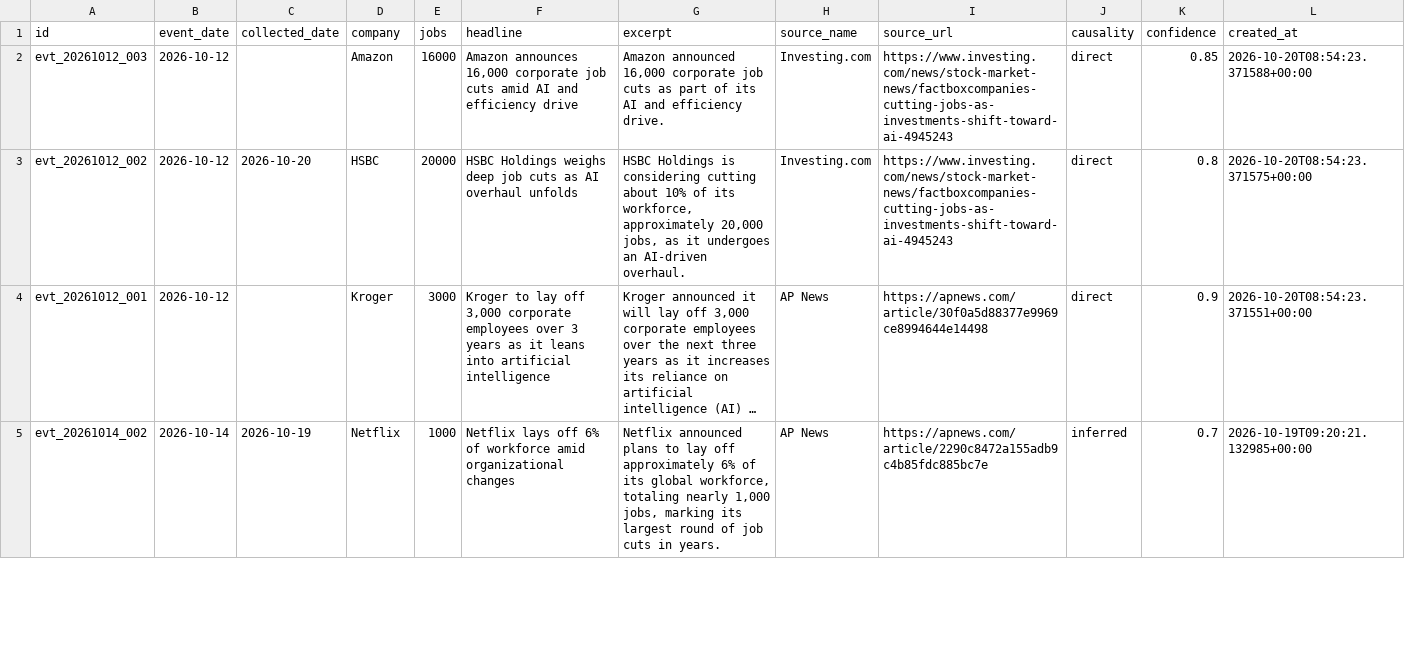
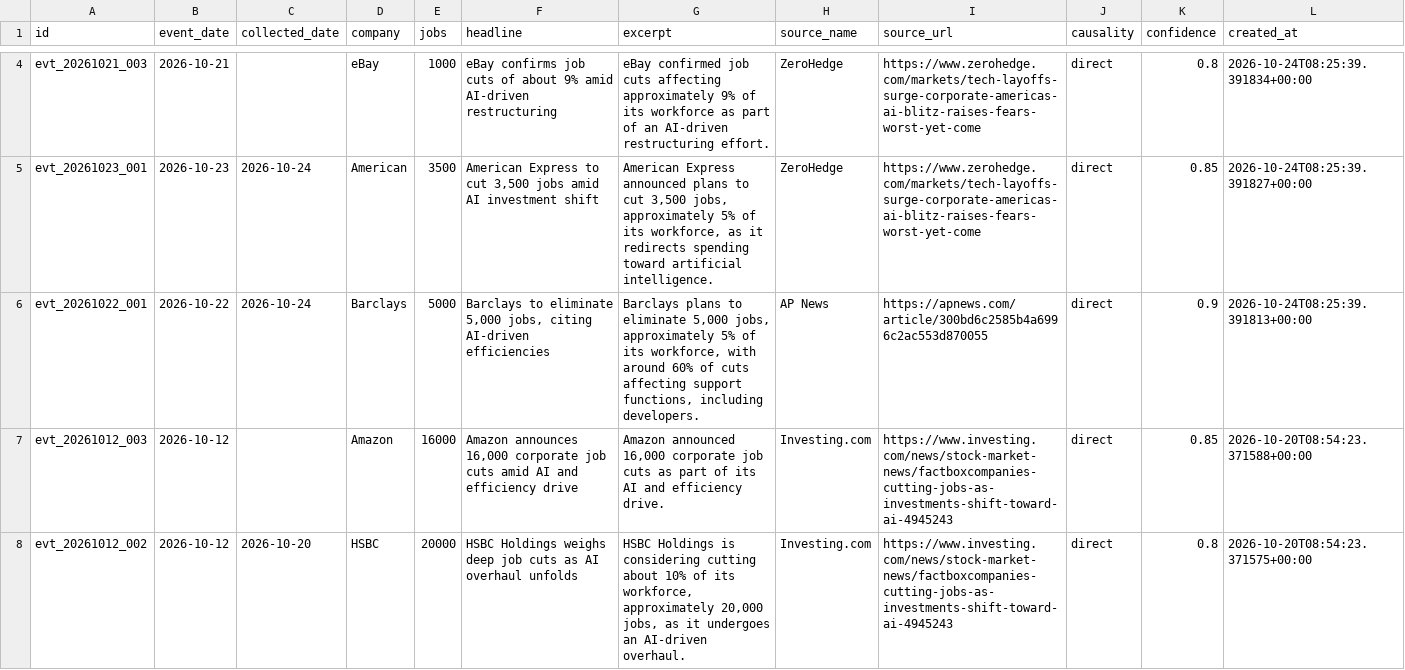
Before and after one commit to Latarence/dailyaitoll, a CSV file: web/api/_data/events.csv, drawn as a sheet; only a part is shown, gaps mark what is left out; the shorter side is filled out with more unchanged rows; long unchanged cells end in …; the diff covers the shown part only.

```diff
--- a/web/api/_data/events.csv
+++ b/web/api/_data/events.csv
@@ -2 +4,4 @@ id,event_date,collected_date,company,jobs,headline,excerpt,source_name,source_ur
+evt_20261021_003,2026-10-21,,eBay,1000,eBay confirms job cuts of about 9% amid AI-driven restructuring,eBay confirmed job cuts affecting approximately 9% of its workforce as part of an AI-driven restructuring effort.,ZeroHedge,https://www.zerohedge.com/markets/tech-layoffs-surge-corporate-americas-ai-blitz-raises-fears-worst-yet-come,direct,0.8,2026-10-24T08:25:39.391834+00:00
+evt_20261023_001,2026-10-23,2026-10-24,American,3500,"American Express to cut 3,500 jobs amid AI investment shift","American Express announced plans to cut 3,500 jobs, approximately 5% of its workforce, as it redirects spending toward artificial intelligence.",ZeroHedge,https://www.zerohedge.com/markets/tech-layoffs-surge-corporate-americas-ai-blitz-raises-fears-worst-yet-come,direct,0.85,2026-10-24T08:25:39.391827+00:00
+evt_20261022_001,2026-10-22,2026-10-24,Barclays,5000,"Barclays to eliminate 5,000 jobs, citing AI-driven efficiencies","Barclays plans to eliminate 5,000 jobs, approximately 5% of its workforce, with around 60% of cuts affecting support functions, including developers.",AP News,https://apnews.com/article/300bd6c2585b4a6996c2ac553d870055,direct,0.9,2026-10-24T08:25:39.391813+00:00
 evt_20261012_003,2026-10-12,,Amazon,16000,"Amazon announces 16,000 corporate job cuts amid AI and efficiency drive","Amazon announced 16,000 corporate job cuts as part of its AI and efficiency drive.",Investing.com,https://www.investing.com/news/stock-market-news/factboxcompanies-cutting-jobs-as-investments-shift-toward-ai-4945243,direct,0.85,2026-10-20T08:54:23.371588+00:00
```
Also changed, not shown: 2 added rows elsewhere in this file, 5 other files.
